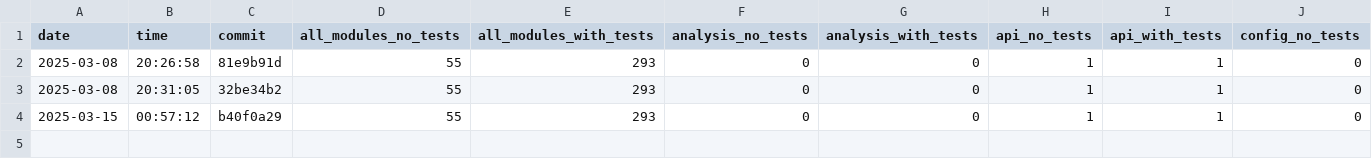
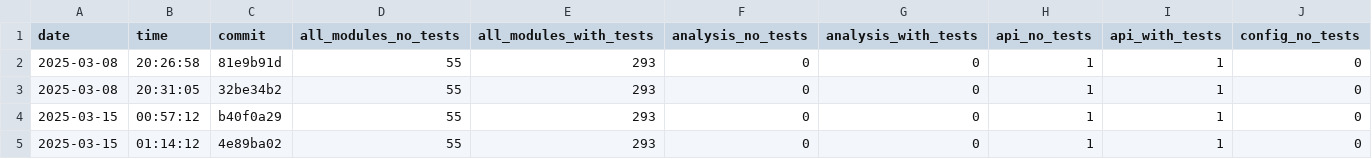
Before and after one commit to useocl/use, a CSV file: docs/cycles-tests.csv, drawn as a sheet; only a part is shown; rows hold the shown columns only; the diff names each change by its address in the sheet, - before the commit and + after, or states it on an @@ line.

```diff
--- a/docs/cycles-tests.csv
+++ b/docs/cycles-tests.csv
+row 5: 2025-03-15 | 01:14:12 | 4e89ba02 | 55 | 293 | 0 | 0 | 1 | 1 | 0
```
Also changed, not shown: docs/build-times.csv.
